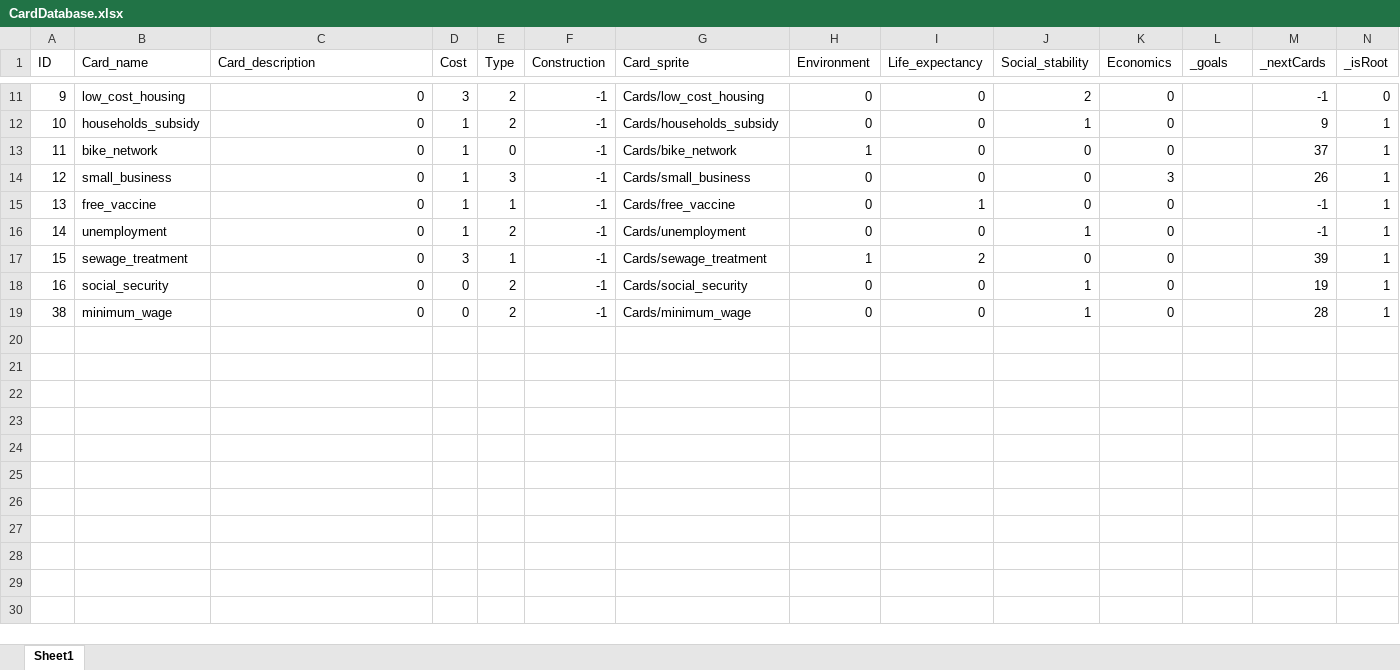
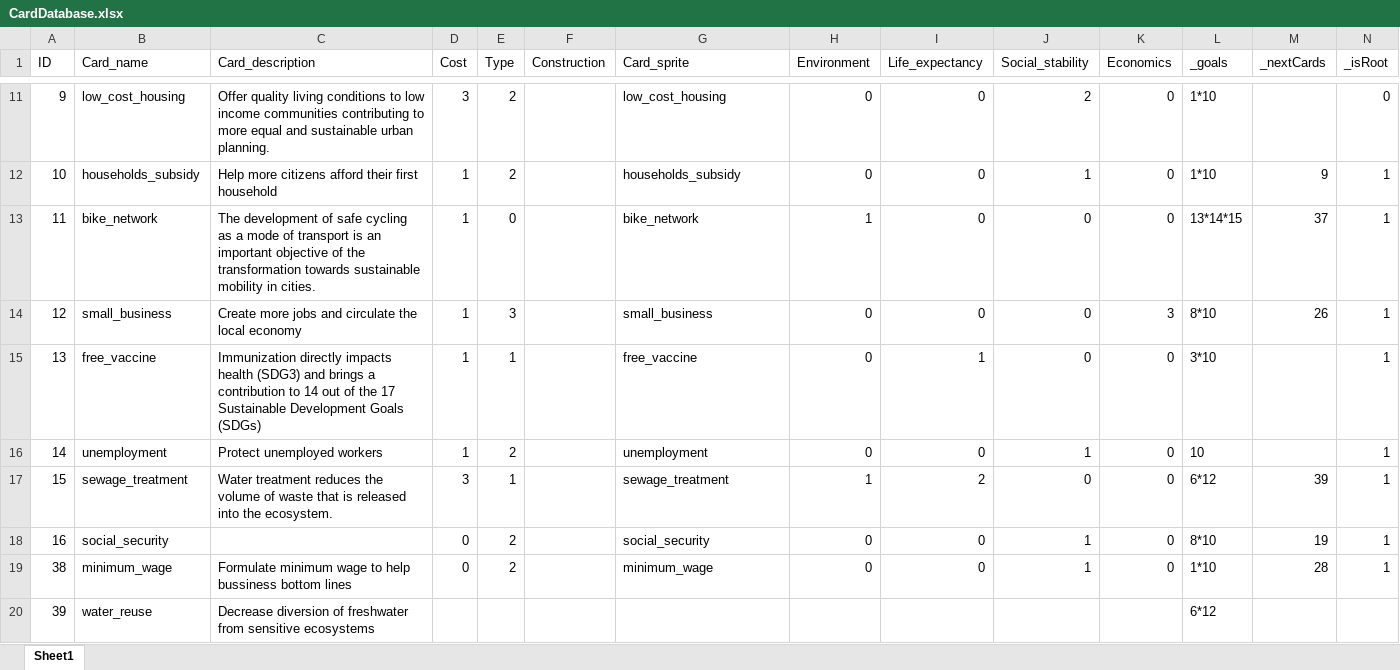
Before and after one commit to wuqiujie/Sus-Dev, an Excel workbook: SusDev/Assets/Resources/CardDatabase.xlsx, sheet Sheet1, drawn as a sheet; only a part is shown, gaps mark what is left out; values as stored, in another font and other column widths than the file's, no borders; charts and pictures not drawn; ↵ is a line break in a cell; the diff covers the shown part only; the diff names each change by its address in the sheet, - before the commit and + after, or states it on an @@ line.

Commit message:
update card

```diff
--- a/SusDev/Assets/Resources/CardDatabase.xlsx (sheet Sheet1)
+++ b/SusDev/Assets/Resources/CardDatabase.xlsx (sheet Sheet1)
-C11 (Card_description): 0
+C11 (Card_description): Offer quality living conditions to low income communities contributing to more equal and sustainable urban planning.
-F11:F19 (Construction): -1
+F11:F19 (Construction): (empty)
-G11 (Card_sprite): Cards/low_cost_housing
+G11 (Card_sprite): low_cost_housing
-L11:L12 (_goals): (empty)
+L11:L12 (_goals): 1*10
-M11 (_nextCards): -1
+M11 (_nextCards): (empty)
-C12 (Card_description): 0
+C12 (Card_description): Help more citizens afford their first household
-G12 (Card_sprite): Cards/households_subsidy
+G12 (Card_sprite): households_subsidy
-C13 (Card_description): 0
+C13 (Card_description): The development of safe cycling as a mode of transport is an important objective of the ↵ transformation towards sustainable mobility in cities.
-G13 (Card_sprite): Cards/bike_network
+G13 (Card_sprite): bike_network
-L13 (_goals): (empty)
+L13 (_goals): 13*14*15
-C14 (Card_description): 0
+C14 (Card_description): Create more jobs and circulate the local economy
-G14 (Card_sprite): Cards/small_business
+G14 (Card_sprite): small_business
-L14 (_goals): (empty)
+L14 (_goals): 8*10
-C15 (Card_description): 0
+C15 (Card_description): Immunization directly impacts health (SDG3) and brings a contribution to 14 out of the 17 Sustainable Development Goals (SDGs)
-G15 (Card_sprite): Cards/free_vaccine
+G15 (Card_sprite): free_vaccine
-L15 (_goals): (empty)
+L15 (_goals): 3*10
-M15:M16 (_nextCards): -1
+M15:M16 (_nextCards): (empty)
-C16 (Card_description): 0
+C16 (Card_description): Protect unemployed workers
-G16 (Card_sprite): Cards/unemployment
+G16 (Card_sprite): unemployment
-L16 (_goals): (empty)
+L16 (_goals): 10
-C17 (Card_description): 0
+C17 (Card_description): Water treatment reduces the volume of waste that is released into the ecosystem.
-G17 (Card_sprite): Cards/sewage_treatment
+G17 (Card_sprite): sewage_treatment
-L17 (_goals): (empty)
+L17 (_goals): 6*12
-C18 (Card_description): 0
+C18 (Card_description): (empty)
-G18 (Card_sprite): Cards/social_security
+G18 (Card_sprite): social_security
-L18 (_goals): (empty)
+L18 (_goals): 8*10
-C19 (Card_description): 0
+C19 (Card_description): Formulate minimum wage to help bussiness bottom lines
-G19 (Card_sprite): Cards/minimum_wage
+G19 (Card_sprite): minimum_wage
-L19 (_goals): (empty)
+L19 (_goals): 1*10
+row 20: 39 | water_reuse | Decrease diversion of freshwater from sensitive ecosystems |  |  |  |  |  |  |  |  | 6*12
```
Also changed, not shown: 38 edited cells elsewhere in this sheet, charts or pictures, SusDev/Assets/Resources/CardDatabaseSpecial.xlsx, 12 other files.
